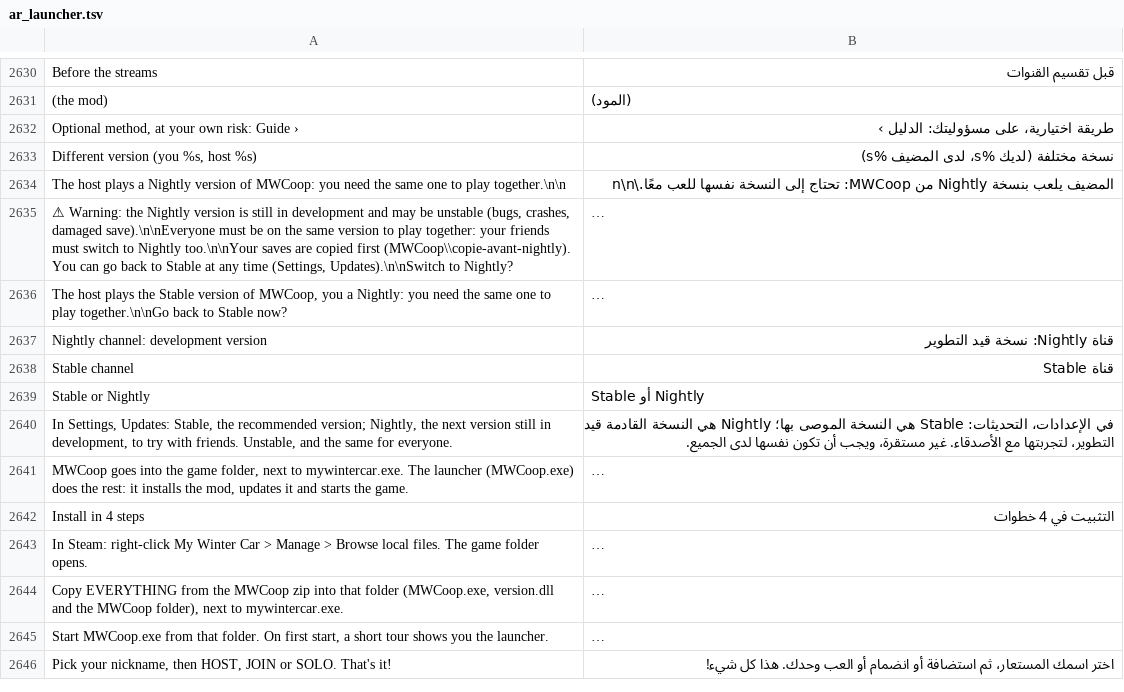
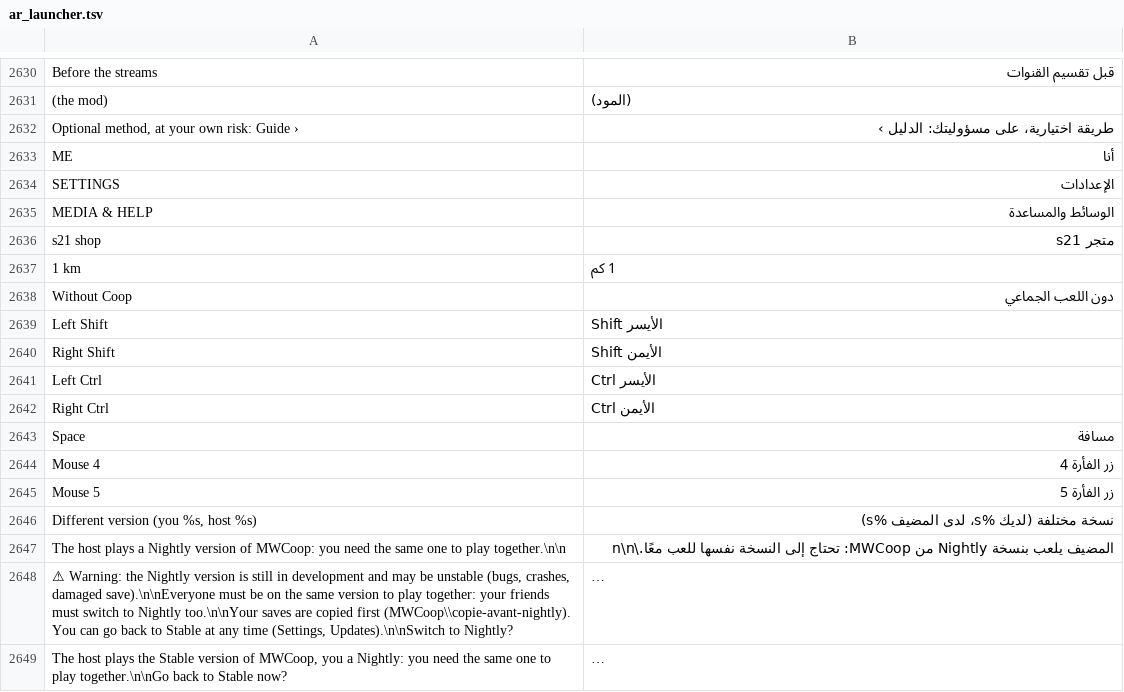
Before and after one commit to Parricidium/MWCoop, a TSV file: run/ar/ar_launcher.tsv, drawn as a sheet; only a part is shown, gaps mark what is left out; the shorter side is filled out with more unchanged rows; long unchanged cells end in ….

```diff
--- a/run/ar/ar_launcher.tsv
+++ b/run/ar/ar_launcher.tsv
@@ -2632,2 +2632,15 @@ Before the streams	قبل تقسيم القنوات
 Optional method, at your own risk: Guide ›	طريقة اختيارية، على مسؤوليتك: الدليل ›
+ME	أنا
+SETTINGS	الإعدادات
+MEDIA & HELP	الوسائط والمساعدة
+s21 shop	متجر s21
+1 km	1 كم
+Without Coop	دون اللعب الجماعي
+Left Shift	Shift الأيسر
+Right Shift	Shift الأيمن
+Left Ctrl	Ctrl الأيسر
+Right Ctrl	Ctrl الأيمن
+Space	مسافة
+Mouse 4	زر الفأرة 4
+Mouse 5	زر الفأرة 5
 Different version (you %s, host %s)	نسخة مختلفة (لديك %s، لدى المضيف %s)
```
Also changed, not shown: run/ru/ru_launcher.tsv, 5 other files.
